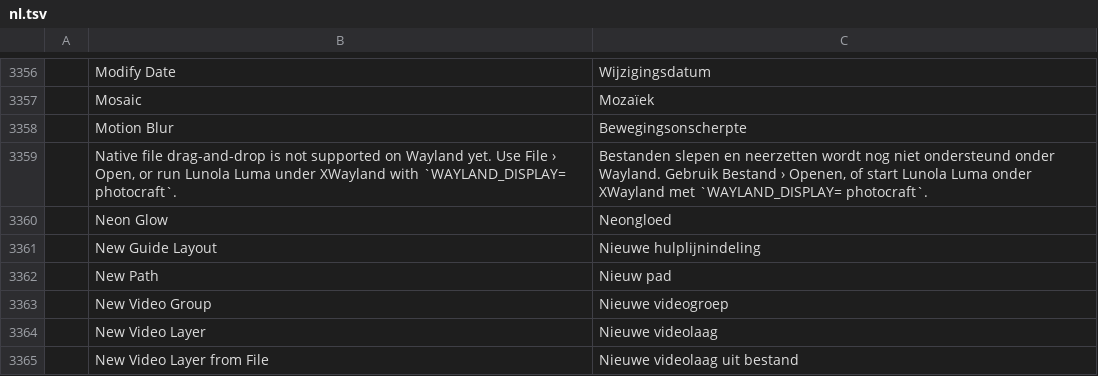
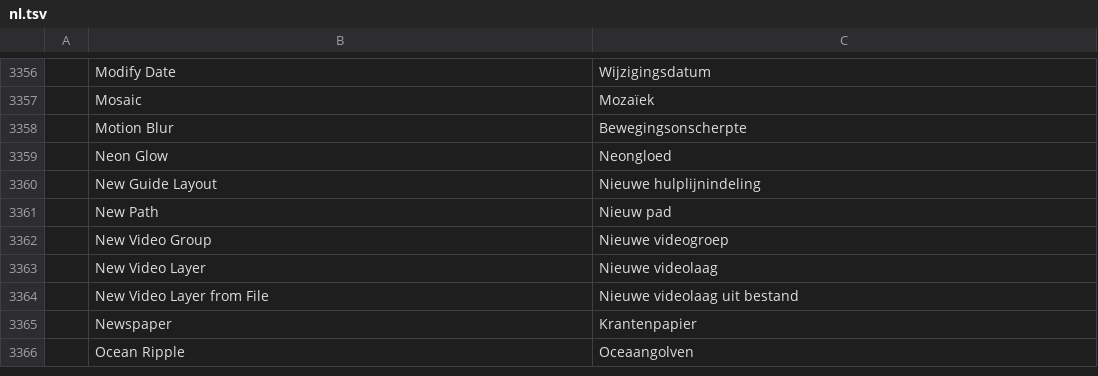
Before and after one commit to pujosety/Lunola-Luma, a TSV file: crates/ui-egui/src/i18n/nl.tsv, drawn as a sheet; only a part is shown, gaps mark what is left out; the shorter side is filled out with more unchanged rows; the diff names each change by its address in the sheet, - before the commit and + after, or states it on an @@ line.

```diff
--- a/crates/ui-egui/src/i18n/nl.tsv
+++ b/crates/ui-egui/src/i18n/nl.tsv
-row 3359:  | Native file drag-and-drop is not supported on Wayland yet. Use File › Open, or run Lunola Luma under XWayland with `WAYLAND_DISPLAY= photocraft`. | Bestanden slepen en neerzetten wordt nog niet ondersteund onder Wayland. Gebruik Bestand › Openen, of start Lunola Luma onder XWayland met `WAYLAND_DISPLAY= photocraft`.
```
Also changed, not shown: crates/ui-egui/src/i18n/el.tsv, crates/ui-egui/src/i18n/ja.tsv, 19 other files.
